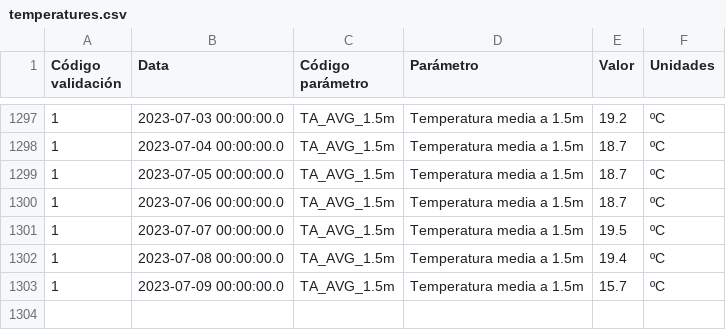
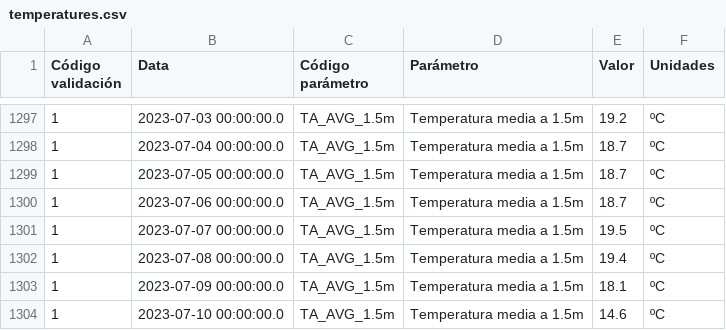
Before and after one commit to maqroll/electricity_consumption, a CSV file: temperatures.csv, drawn as a sheet; only a part is shown, gaps mark what is left out.

```diff
--- a/temperatures.csv
+++ b/temperatures.csv
@@ -1302,2 +1302,3 @@
 "1","2023-07-08 00:00:00.0","TA_AVG_1.5m","Temperatura media a 1.5m","19.4","ºC"
-"1","2023-07-09 00:00:00.0","TA_AVG_1.5m","Temperatura media a 1.5m","15.7","ºC"
+"1","2023-07-09 00:00:00.0","TA_AVG_1.5m","Temperatura media a 1.5m","18.1","ºC"
+"1","2023-07-10 00:00:00.0","TA_AVG_1.5m","Temperatura media a 1.5m","14.6","ºC"
```
